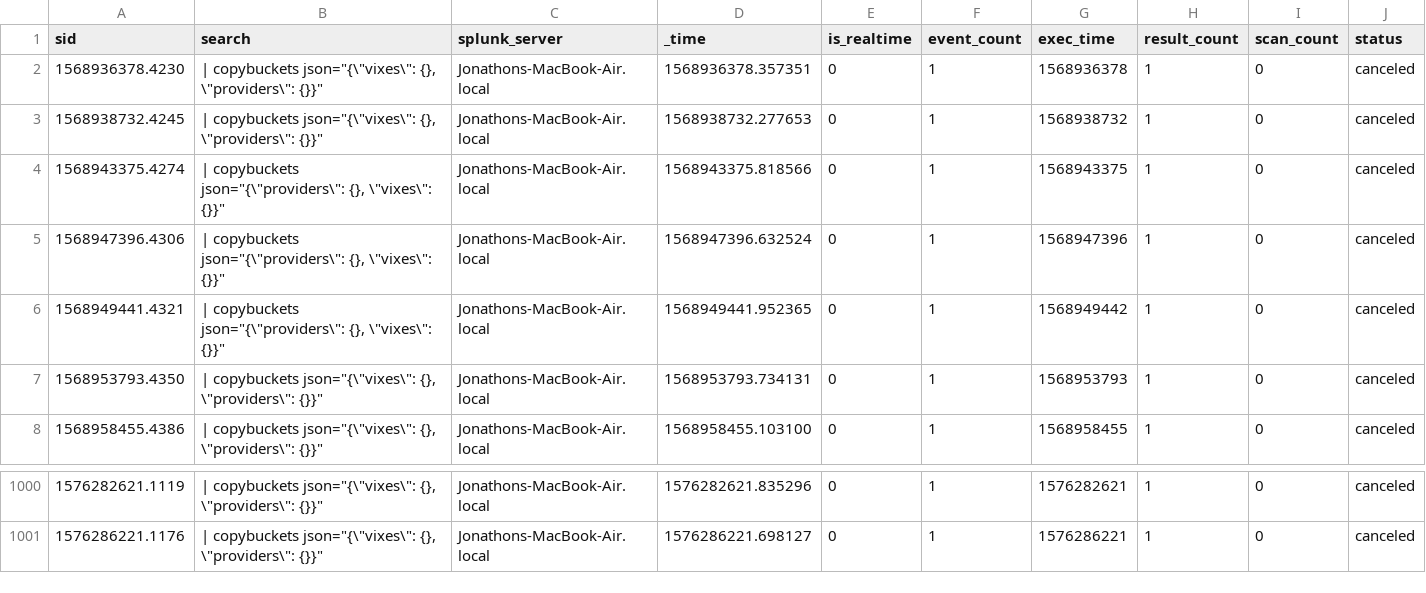
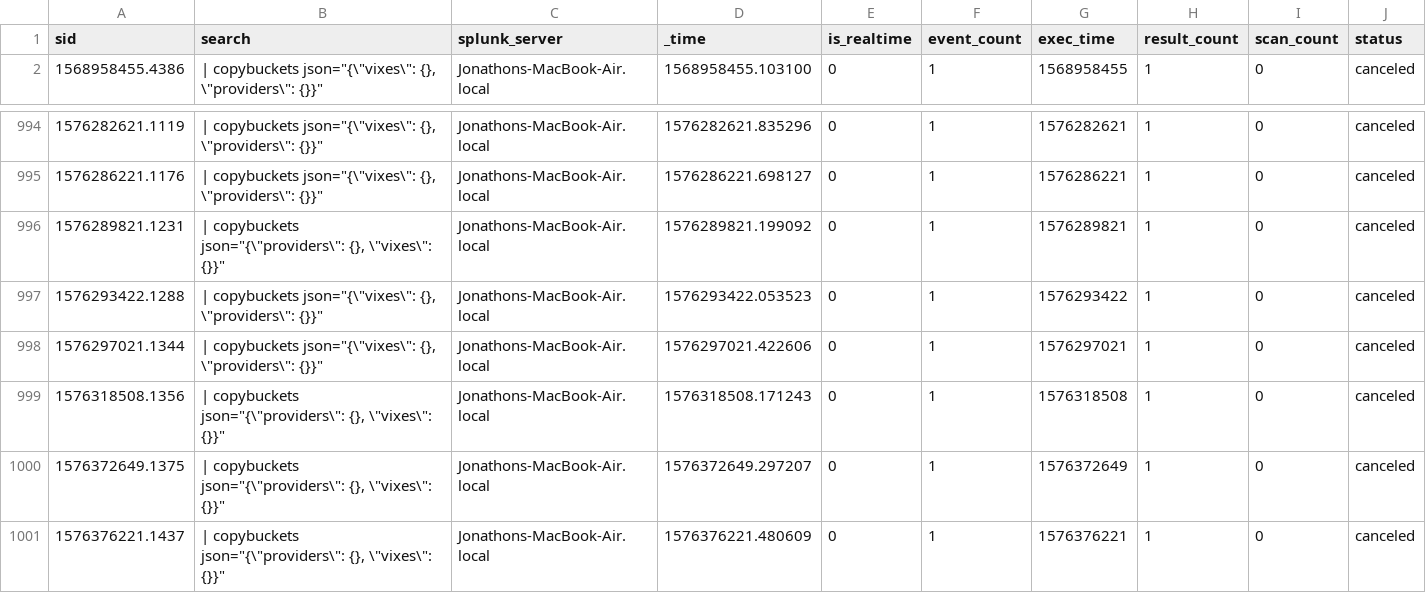
Before and after one commit to jljfoto/SplunkEtc, a CSV file: users/splunk-system-user/splunk_archiver/history/Jonathons-MacBook-Air.local.csv, drawn as a sheet; only a part is shown, gaps mark what is left out; removed rows and columns are numbered as before the commit, all else as after; rows hold the shown columns only; the diff names each change by its address in the sheet, - before the commit and + after, or states it on an @@ line.

Commit message:
Automated backup of mb-air /home/splunk/etc

```diff
--- a/users/splunk-system-user/splunk_archiver/history/Jonathons-MacBook-Air.local.csv
+++ b/users/splunk-system-user/splunk_archiver/history/Jonathons-MacBook-Air.local.csv
-row 2: 1568936378.4230 | | copybuckets json="{\"vixes\": {}, \"providers\": {}}" | Jonathons-MacBook-Air.local | 1568936378.357351 | 0 | 1 | 1568936378 | 1 | 0 | canceled
-row 3: 1568938732.4245 | | copybuckets json="{\"vixes\": {}, \"providers\": {}}" | Jonathons-MacBook-Air.local | 1568938732.277653 | 0 | 1 | 1568938732 | 1 | 0 | canceled
-row 4: 1568943375.4274 | | copybuckets json="{\"providers\": {}, \"vixes\": {}}" | Jonathons-MacBook-Air.local | 1568943375.818566 | 0 | 1 | 1568943375 | 1 | 0 | canceled
-row 5: 1568947396.4306 | | copybuckets json="{\"providers\": {}, \"vixes\": {}}" | Jonathons-MacBook-Air.local | 1568947396.632524 | 0 | 1 | 1568947396 | 1 | 0 | canceled
-row 6: 1568949441.4321 | | copybuckets json="{\"providers\": {}, \"vixes\": {}}" | Jonathons-MacBook-Air.local | 1568949441.952365 | 0 | 1 | 1568949442 | 1 | 0 | canceled
-row 7: 1568953793.4350 | | copybuckets json="{\"vixes\": {}, \"providers\": {}}" | Jonathons-MacBook-Air.local | 1568953793.734131 | 0 | 1 | 1568953793 | 1 | 0 | canceled
+row 996: 1576289821.1231 | | copybuckets json="{\"providers\": {}, \"vixes\": {}}" | Jonathons-MacBook-Air.local | 1576289821.199092 | 0 | 1 | 1576289821 | 1 | 0 | canceled
+row 997: 1576293422.1288 | | copybuckets json="{\"vixes\": {}, \"providers\": {}}" | Jonathons-MacBook-Air.local | 1576293422.053523 | 0 | 1 | 1576293422 | 1 | 0 | canceled
+row 998: 1576297021.1344 | | copybuckets json="{\"vixes\": {}, \"providers\": {}}" | Jonathons-MacBook-Air.local | 1576297021.422606 | 0 | 1 | 1576297021 | 1 | 0 | canceled
+row 999: 1576318508.1356 | | copybuckets json="{\"providers\": {}, \"vixes\": {}}" | Jonathons-MacBook-Air.local | 1576318508.171243 | 0 | 1 | 1576318508 | 1 | 0 | canceled
+row 1000: 1576372649.1375 | | copybuckets json="{\"providers\": {}, \"vixes\": {}}" | Jonathons-MacBook-Air.local | 1576372649.297207 | 0 | 1 | 1576372649 | 1 | 0 | canceled
+row 1001: 1576376221.1437 | | copybuckets json="{\"providers\": {}, \"vixes\": {}}" | Jonathons-MacBook-Air.local | 1576376221.480609 | 0 | 1 | 1576376221 | 1 | 0 | canceled
```
